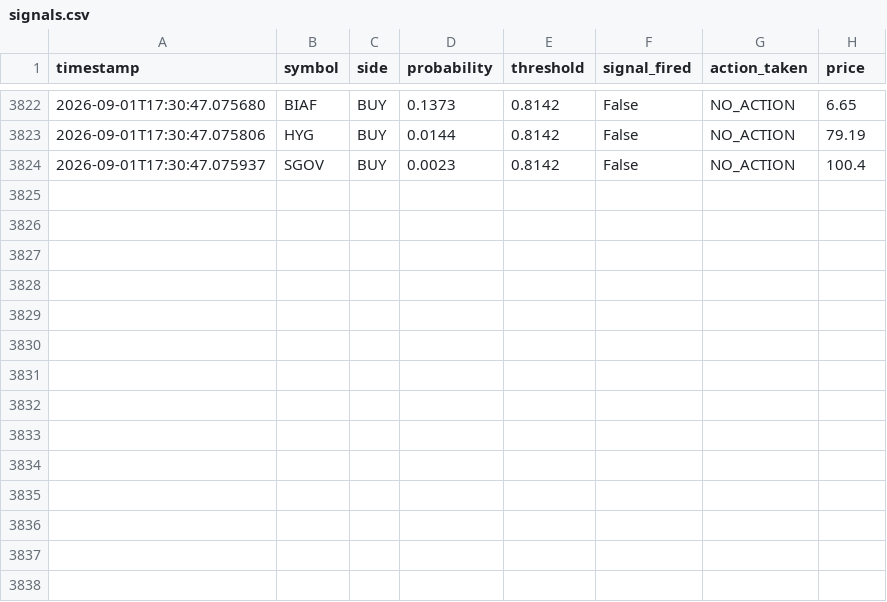
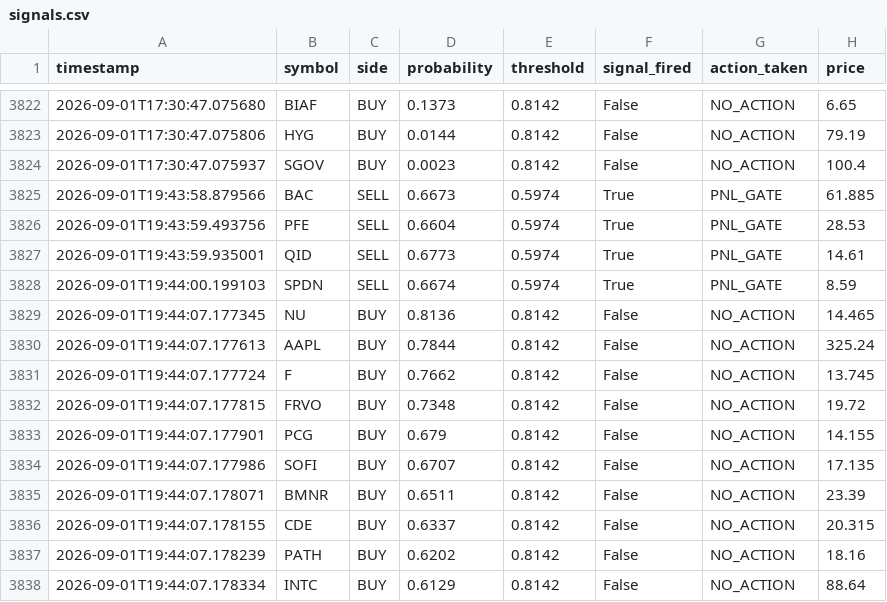
Before and after one commit to jp3tty/ml-trading-bot, a CSV file: paper_trade_log/signals.csv, drawn as a sheet; only a part is shown, gaps mark what is left out; the diff names each change by its address in the sheet, - before the commit and + after, or states it on an @@ line.

```diff
--- a/paper_trade_log/signals.csv
+++ b/paper_trade_log/signals.csv
+row 3825: 2026-09-01T19:43:58.879566 | BAC | SELL | 0.6673 | 0.5974 | True | PNL_GATE | 61.885
+row 3826: 2026-09-01T19:43:59.493756 | PFE | SELL | 0.6604 | 0.5974 | True | PNL_GATE | 28.53
+row 3827: 2026-09-01T19:43:59.935001 | QID | SELL | 0.6773 | 0.5974 | True | PNL_GATE | 14.61
+row 3828: 2026-09-01T19:44:00.199103 | SPDN | SELL | 0.6674 | 0.5974 | True | PNL_GATE | 8.59
+row 3829: 2026-09-01T19:44:07.177345 | NU | BUY | 0.8136 | 0.8142 | False | NO_ACTION | 14.465
+row 3830: 2026-09-01T19:44:07.177613 | AAPL | BUY | 0.7844 | 0.8142 | False | NO_ACTION | 325.24
+row 3831: 2026-09-01T19:44:07.177724 | F | BUY | 0.7662 | 0.8142 | False | NO_ACTION | 13.745
+row 3832: 2026-09-01T19:44:07.177815 | FRVO | BUY | 0.7348 | 0.8142 | False | NO_ACTION | 19.72
+row 3833: 2026-09-01T19:44:07.177901 | PCG | BUY | 0.679 | 0.8142 | False | NO_ACTION | 14.155
+row 3834: 2026-09-01T19:44:07.177986 | SOFI | BUY | 0.6707 | 0.8142 | False | NO_ACTION | 17.135
+row 3835: 2026-09-01T19:44:07.178071 | BMNR | BUY | 0.6511 | 0.8142 | False | NO_ACTION | 23.39
+row 3836: 2026-09-01T19:44:07.178155 | CDE | BUY | 0.6337 | 0.8142 | False | NO_ACTION | 20.315
+row 3837: 2026-09-01T19:44:07.178239 | PATH | BUY | 0.6202 | 0.8142 | False | NO_ACTION | 18.16
+row 3838: 2026-09-01T19:44:07.178334 | INTC | BUY | 0.6129 | 0.8142 | False | NO_ACTION | 88.64
```
